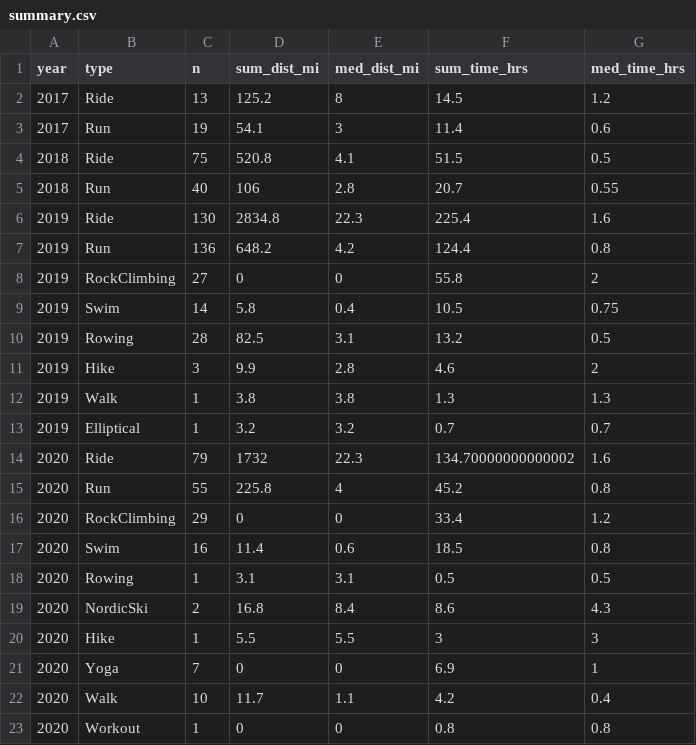
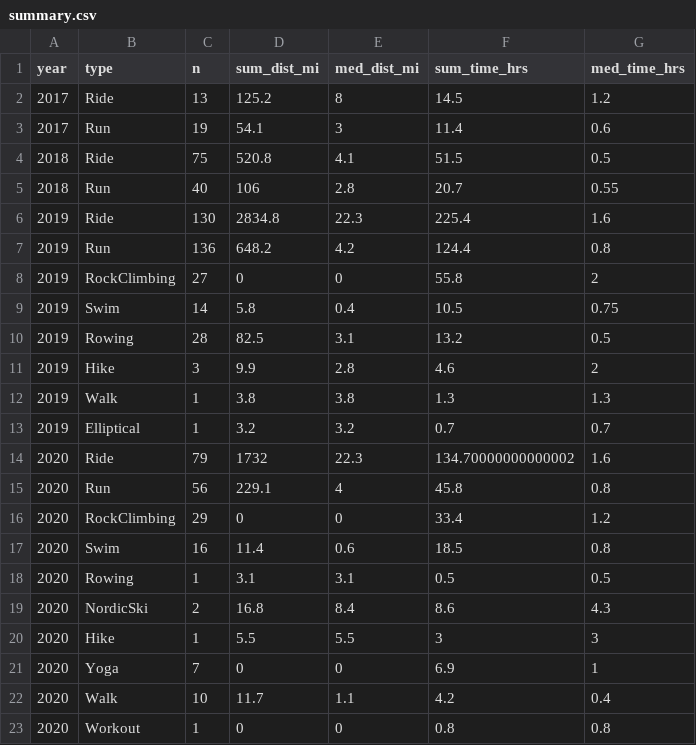
Before and after one commit to kelly-sovacool/strava, a CSV file: data/processed/summary.csv, drawn as a sheet.

```diff
--- a/data/processed/summary.csv
+++ b/data/processed/summary.csv
@@ -14,3 +14,3 @@ year,type,n,sum_dist_mi,med_dist_mi,sum_time_hrs,med_time_hrs
 2020,Ride,79,1732,22.3,134.70000000000002,1.6
-2020,Run,55,225.8,4,45.2,0.8
+2020,Run,56,229.1,4,45.8,0.8
 2020,RockClimbing,29,0,0,33.4,1.2
```
Also changed, not shown: data/processed/activities.csv, data/raw/activities.csv, 31 other files.
